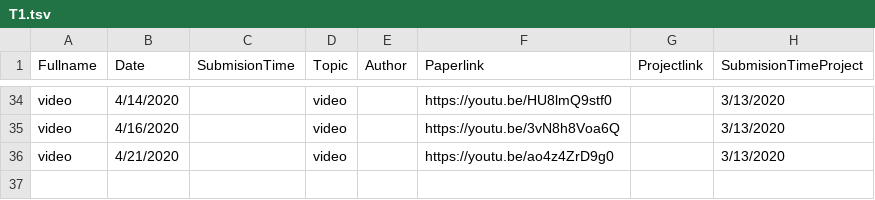
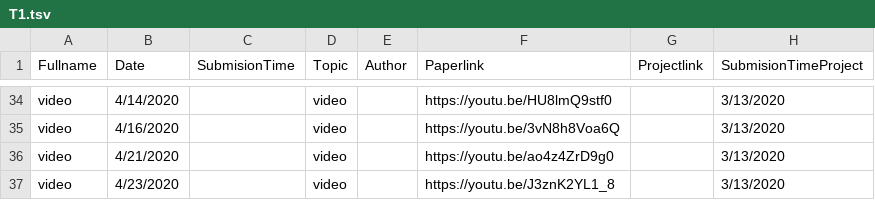
Before and after one commit to iDataVisualizationLab/CS5352, a TSV file: data/T1.tsv, drawn as a sheet; only a part is shown, gaps mark what is left out.

Commit message:
Update T1.tsv

```diff
--- a/data/T1.tsv
+++ b/data/T1.tsv
@@ -36 +36,2 @@ video	4/16/2020		video		https://youtu.be/3vN8h8Voa6Q		3/13/2020
 video	4/21/2020		video		https://youtu.be/ao4z4ZrD9g0		3/13/2020
+video	4/23/2020		video		https://youtu.be/J3znK2YL1_8		3/13/2020
```
